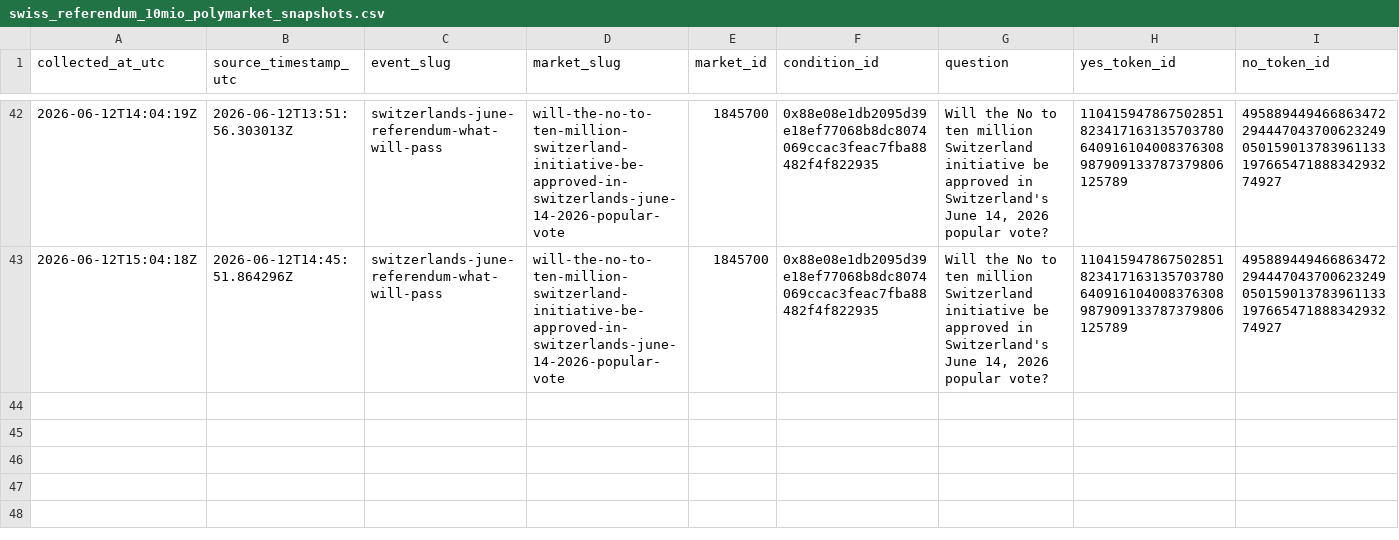
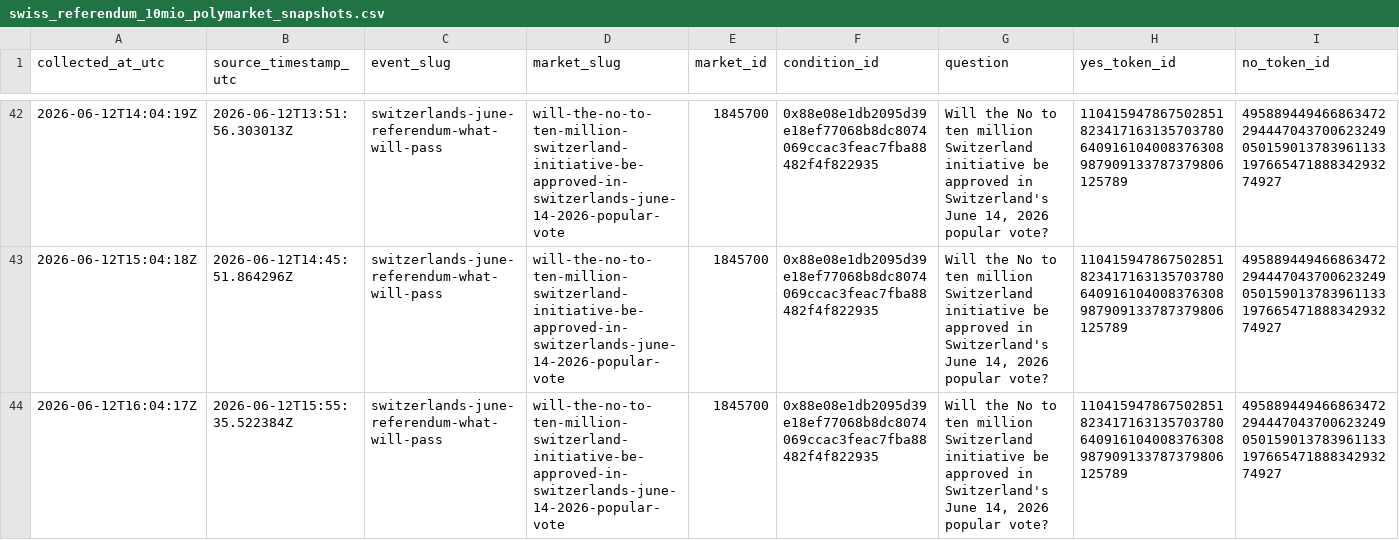
Before and after one commit to Pablozh123/multi-agent-orchestration-informational-efficiency, a CSV file: data/results/swiss_referendum_10mio_polymarket_snapshots.csv, drawn as a sheet; only a part is shown, gaps mark what is left out; rows hold the shown columns only; the diff names each change by its address in the sheet, - before the commit and + after, or states it on an @@ line.

Commit message:
data: update swiss referendum running snapshot

```diff
--- a/data/results/swiss_referendum_10mio_polymarket_snapshots.csv
+++ b/data/results/swiss_referendum_10mio_polymarket_snapshots.csv
+row 44: 2026-06-12T16:04:17Z | 2026-06-12T15:55:35.522384Z | switzerlands-june-referendum-what-will-pass | will-the-no-to-ten-million-switzerland-initiative-be-approved-in-switzerlands-june-14-2026-popular-vote | 1845700 | 0x88e08e1db2095d39e18ef77068b8dc8074069ccac3feac7fba88482f4f822935 | Will the No to ten million Switzerland initiative be approved in Switzerland's June 14, 2026 popular vote? | 110415947867502851823417163135703780640916104008376308987909133787379806125789 | 49588944946686347229444704370062324905015901378396113319766547188834293274927
```
Also changed, not shown: data/results/swiss_referendum_10mio_auto_refresh_log.csv, data/results/swiss_referendum_10mio_comparison.csv, 11 other files.
